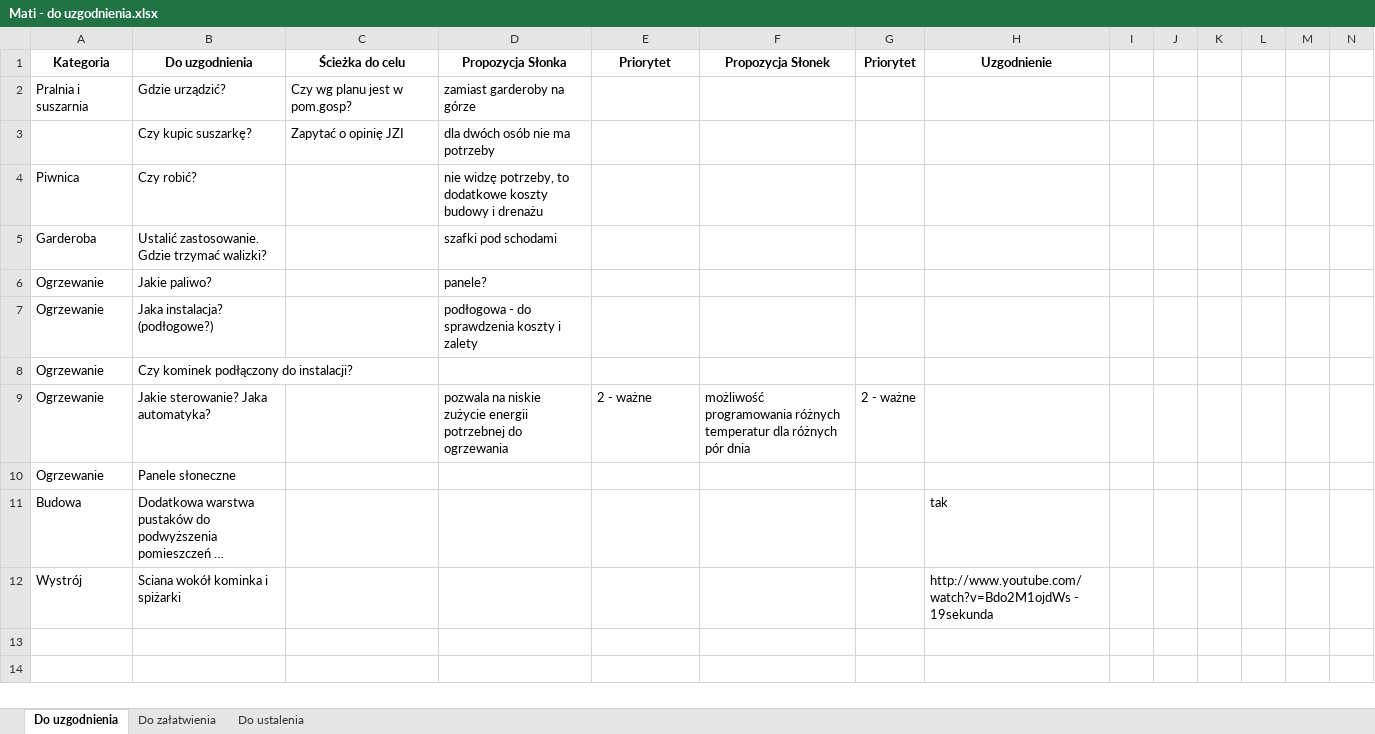
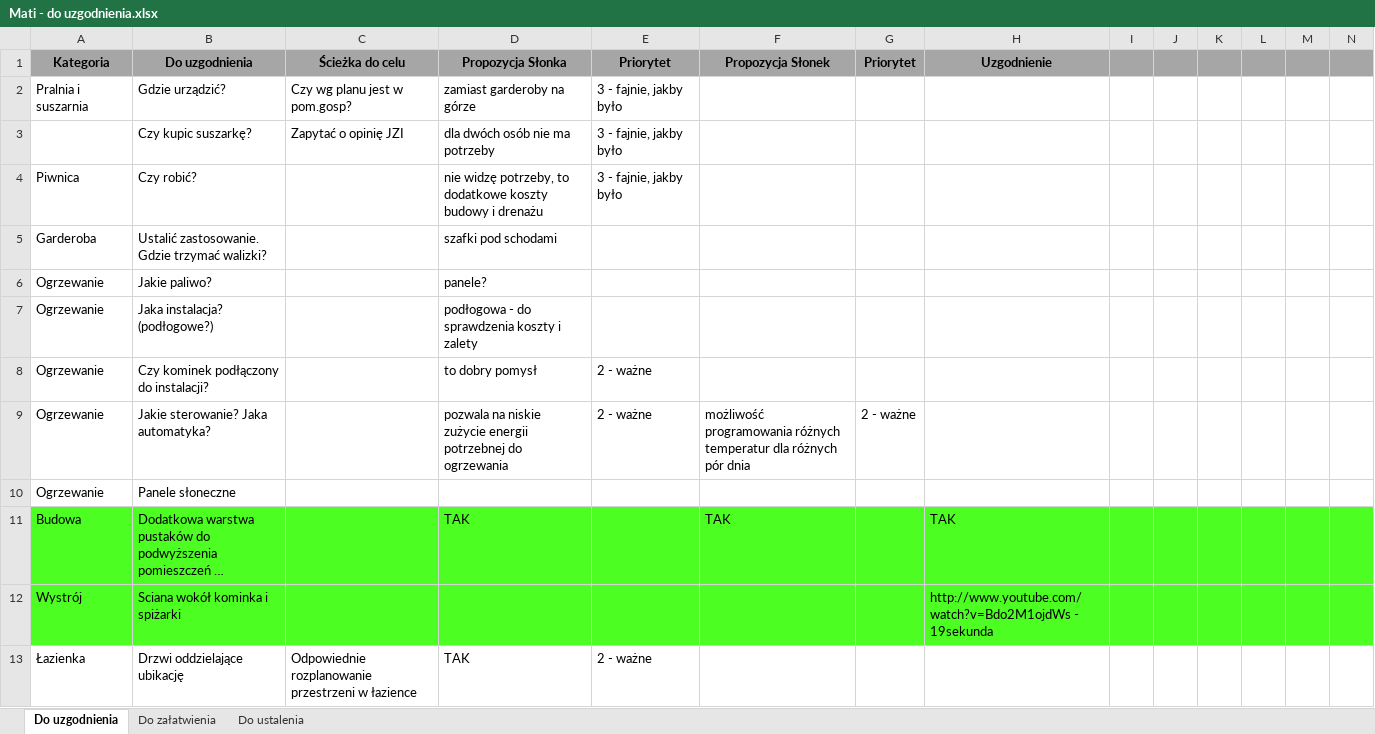
Before and after one commit to bajo2000/mati-sloncowati, an Excel workbook: plan/Mati - do uzgodnienia.xlsx, sheet Do uzgodnienia, drawn as a sheet; only a part is shown; long unchanged cells end in …; values as stored, in another font and other column widths than the file's, no borders; rows hold the shown columns only; the diff covers the shown part only; the diff names each change by its address in the sheet, - before the commit and + after, or states it on an @@ line.

Commit message:
do uzgodnienia - pytania do architekta

```diff
--- a/plan/Mati - do uzgodnienia.xlsx (sheet Do uzgodnienia)
+++ b/plan/Mati - do uzgodnienia.xlsx (sheet Do uzgodnienia)
-A1:N1 fill: none
+A1:N1 fill: #A6A6A6
-E2:E4 (Priorytet): (empty)
+E2:E4 (Priorytet): 3 - fajnie, jakby było
-D8 (Propozycja Słonka): (empty)
+D8 (Propozycja Słonka): to dobry pomysł
-E8 (Priorytet): (empty)
+E8 (Priorytet): 2 - ważne
-A11:N12 fill: none
+A11:N12 fill: #4CFE22
-D11 (Propozycja Słonka): (empty)
+D11 (Propozycja Słonka): TAK
-F11 (Propozycja Słonek): (empty)
+F11 (Propozycja Słonek): TAK
-H11 (Uzgodnienie): tak
+H11 (Uzgodnienie): TAK
+row 13: Łazienka | Drzwi oddzielające ubikację | Odpowiednie rozplanowanie przestrzeni w łazience | TAK | 2 - ważne
```
Also changed, not shown: cell formats elsewhere in this sheet, sheet Do załatwienia, sheet Do ustalenia.
